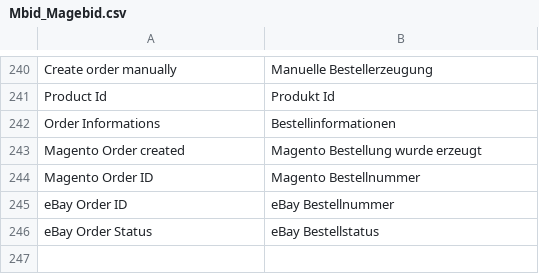
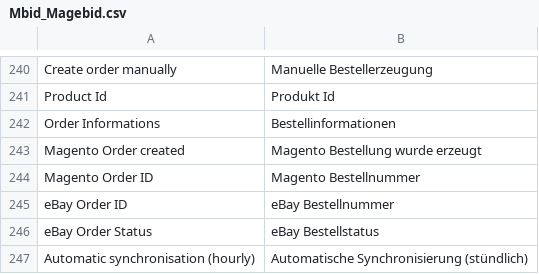
Before and after one commit to borriglione/Magebid, a CSV file: app/locale/de_DE/Mbid_Magebid.csv, drawn as a sheet; only a part is shown, gaps mark what is left out.

Commit message:
feature | added hourly auction and transaction update

```diff
--- a/app/locale/de_DE/Mbid_Magebid.csv
+++ b/app/locale/de_DE/Mbid_Magebid.csv
@@ -246 +246,2 @@
 "eBay Order Status","eBay Bestellstatus"
+"Automatic synchronisation (hourly)","Automatische Synchronisierung (stündlich)"
```
Also changed, not shown: 3 other files.
